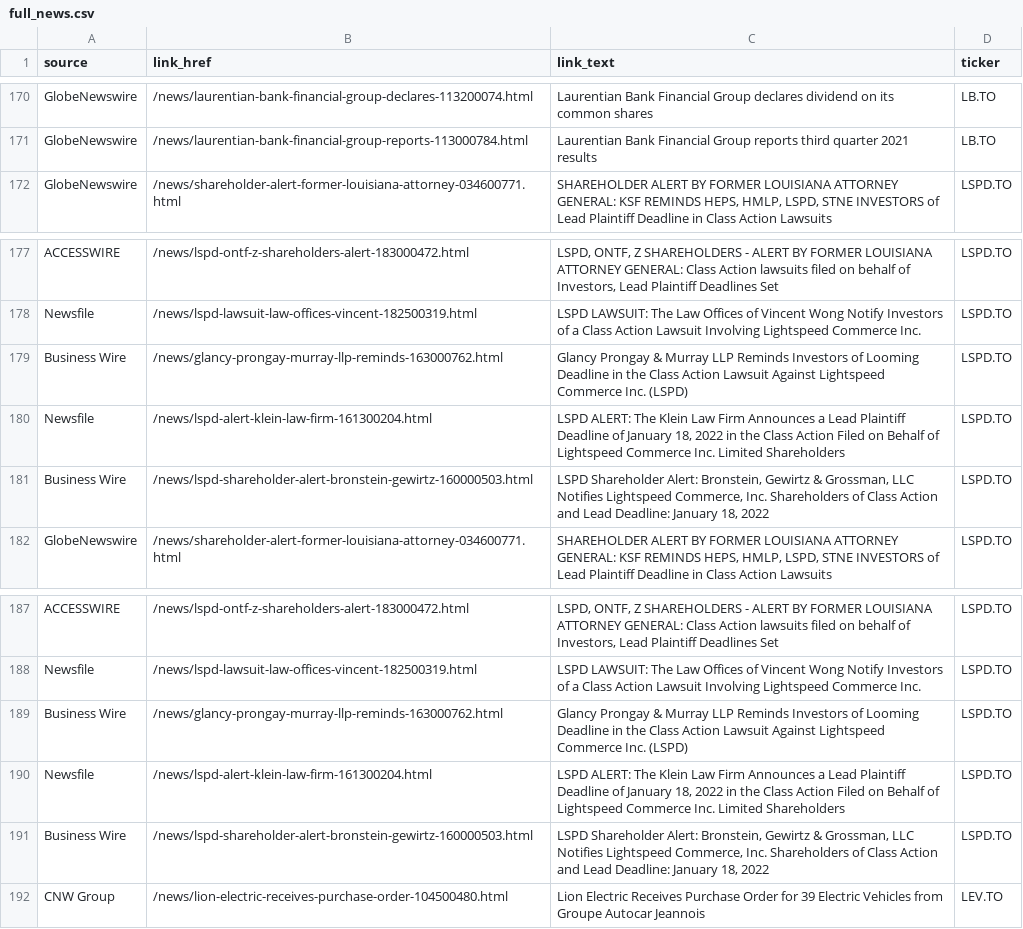
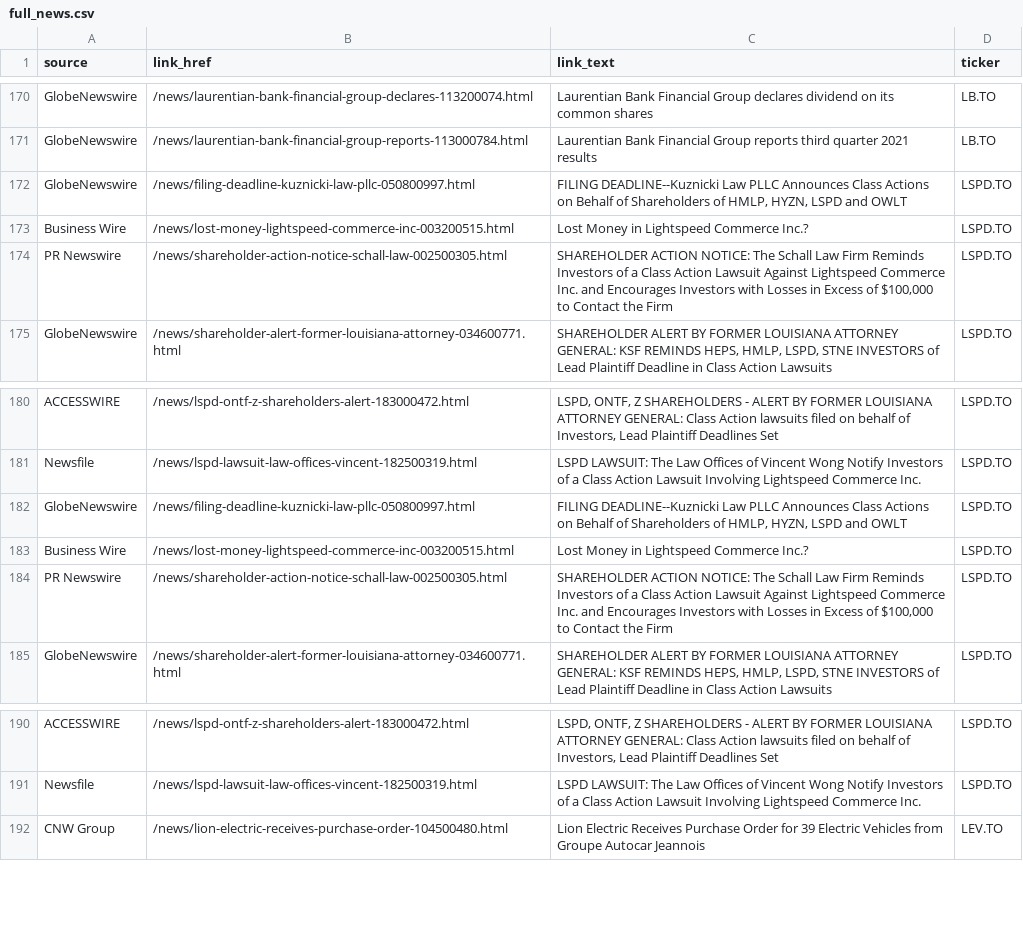
Before and after one commit to dli-invest/halts_and_news, a CSV file: full_news.csv, drawn as a sheet; only a part is shown, gaps mark what is left out.

```diff
--- a/full_news.csv
+++ b/full_news.csv
@@ -171,2 +171,5 @@ GlobeNewswire,/news/laurentian-bank-financial-group-declares-113200074.html,Laur
 GlobeNewswire,/news/laurentian-bank-financial-group-reports-113000784.html,Laurentian Bank Financial Group reports third quarter 2021 results,LB.TO
+GlobeNewswire,/news/filing-deadline-kuznicki-law-pllc-050800997.html,"FILING DEADLINE--Kuznicki Law PLLC Announces Class Actions on Behalf of Shareholders of HMLP, HYZN, LSPD and OWLT",LSPD.TO
+Business Wire,/news/lost-money-lightspeed-commerce-inc-003200515.html,Lost Money in Lightspeed Commerce Inc.?,LSPD.TO
+PR Newswire,/news/shareholder-action-notice-schall-law-002500305.html,"SHAREHOLDER ACTION NOTICE: The Schall Law Firm Reminds Investors of a Class Action Lawsuit Against Lightspeed Commerce Inc. and Encourages Investors with Losses in Excess of $100,000 to Contact the Firm",LSPD.TO
 GlobeNewswire,/news/shareholder-alert-former-louisiana-attorney-034600771.html,"SHAREHOLDER ALERT BY FORMER LOUISIANA ATTORNEY GENERAL: KSF REMINDS HEPS, HMLP, LSPD, STNE INVESTORS of Lead Plaintiff Deadline in Class Action Lawsuits",LSPD.TO
@@ -178,5 +181,5 @@ ACCESSWIRE,/news/lspd-ontf-z-shareholders-alert-183000472.html,"LSPD, ONTF, Z SH
 Newsfile,/news/lspd-lawsuit-law-offices-vincent-182500319.html,LSPD LAWSUIT: The Law Offices of Vincent Wong Notify Investors of a Class Action Lawsuit Involving Lightspeed Commerce Inc.,LSPD.TO
-Business Wire,/news/glancy-prongay-murray-llp-reminds-163000762.html,Glancy Prongay & Murray LLP Reminds Investors of Looming Deadline in the Class Action Lawsuit Against Lightspeed Commerce Inc. (LSPD),LSPD.TO
-Newsfile,/news/lspd-alert-klein-law-firm-161300204.html,"LSPD ALERT: The Klein Law Firm Announces a Lead Plaintiff Deadline of January 18, 2022 in the Class Action Filed on Behalf of Lightspeed Commerce Inc. Limited Shareholders",LSPD.TO
-Business Wire,/news/lspd-shareholder-alert-bronstein-gewirtz-160000503.html,"LSPD Shareholder Alert: Bronstein, Gewirtz & Grossman, LLC Notifies Lightspeed Commerce, Inc. Shareholders of Class Action and Lead Deadline: January 18, 2022",LSPD.TO
+GlobeNewswire,/news/filing-deadline-kuznicki-law-pllc-050800997.html,"FILING DEADLINE--Kuznicki Law PLLC Announces Class Actions on Behalf of Shareholders of HMLP, HYZN, LSPD and OWLT",LSPD.TO
+Business Wire,/news/lost-money-lightspeed-commerce-inc-003200515.html,Lost Money in Lightspeed Commerce Inc.?,LSPD.TO
+PR Newswire,/news/shareholder-action-notice-schall-law-002500305.html,"SHAREHOLDER ACTION NOTICE: The Schall Law Firm Reminds Investors of a Class Action Lawsuit Against Lightspeed Commerce Inc. and Encourages Investors with Losses in Excess of $100,000 to Contact the Firm",LSPD.TO
 GlobeNewswire,/news/shareholder-alert-former-louisiana-attorney-034600771.html,"SHAREHOLDER ALERT BY FORMER LOUISIANA ATTORNEY GENERAL: KSF REMINDS HEPS, HMLP, LSPD, STNE INVESTORS of Lead Plaintiff Deadline in Class Action Lawsuits",LSPD.TO
@@ -188,5 +191,2 @@ ACCESSWIRE,/news/lspd-ontf-z-shareholders-alert-183000472.html,"LSPD, ONTF, Z SH
 Newsfile,/news/lspd-lawsuit-law-offices-vincent-182500319.html,LSPD LAWSUIT: The Law Offices of Vincent Wong Notify Investors of a Class Action Lawsuit Involving Lightspeed Commerce Inc.,LSPD.TO
-Business Wire,/news/glancy-prongay-murray-llp-reminds-163000762.html,Glancy Prongay & Murray LLP Reminds Investors of Looming Deadline in the Class Action Lawsuit Against Lightspeed Commerce Inc. (LSPD),LSPD.TO
-Newsfile,/news/lspd-alert-klein-law-firm-161300204.html,"LSPD ALERT: The Klein Law Firm Announces a Lead Plaintiff Deadline of January 18, 2022 in the Class Action Filed on Behalf of Lightspeed Commerce Inc. Limited Shareholders",LSPD.TO
-Business Wire,/news/lspd-shareholder-alert-bronstein-gewirtz-160000503.html,"LSPD Shareholder Alert: Bronstein, Gewirtz & Grossman, LLC Notifies Lightspeed Commerce, Inc. Shareholders of Class Action and Lead Deadline: January 18, 2022",LSPD.TO
 CNW Group,/news/lion-electric-receives-purchase-order-104500480.html,Lion Electric Receives Purchase Order for 39 Electric Vehicles from Groupe Autocar Jeannois,LEV.TO
```
Also changed, not shown: news.csv.
